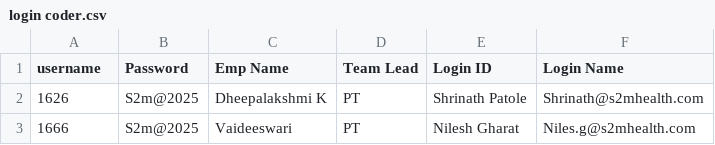
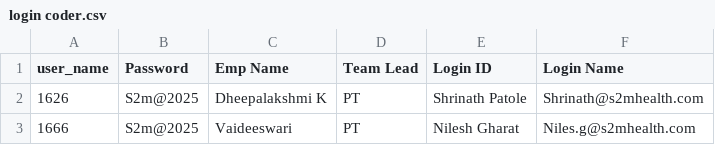
Before and after one commit to Sobha199/time-4, a CSV file: login coder.csv, drawn as a sheet; only a part is shown.

Commit message:
Update login coder.csv

```diff
--- a/login coder.csv
+++ b/login coder.csv
@@ -1,2 +1,2 @@
-username,Password,Emp Name,Team Lead,Login ID,Login Name
+user_name,Password,Emp Name,Team Lead,Login ID,Login Name
 1626,S2m@2025,Dheepalakshmi K,PT,Shrinath Patole,Shrinath@s2mhealth.com
```
